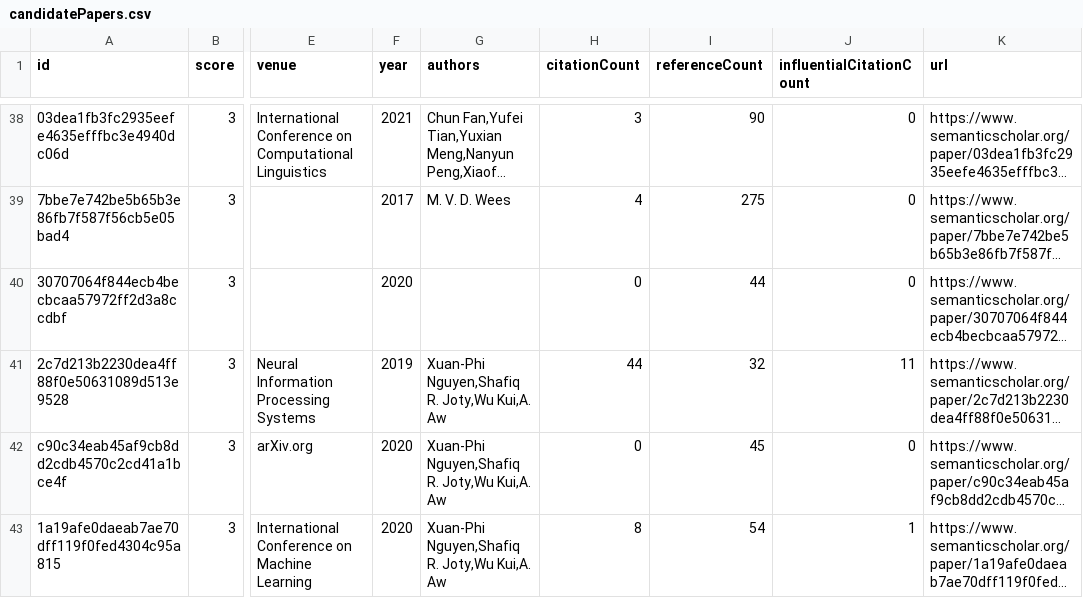
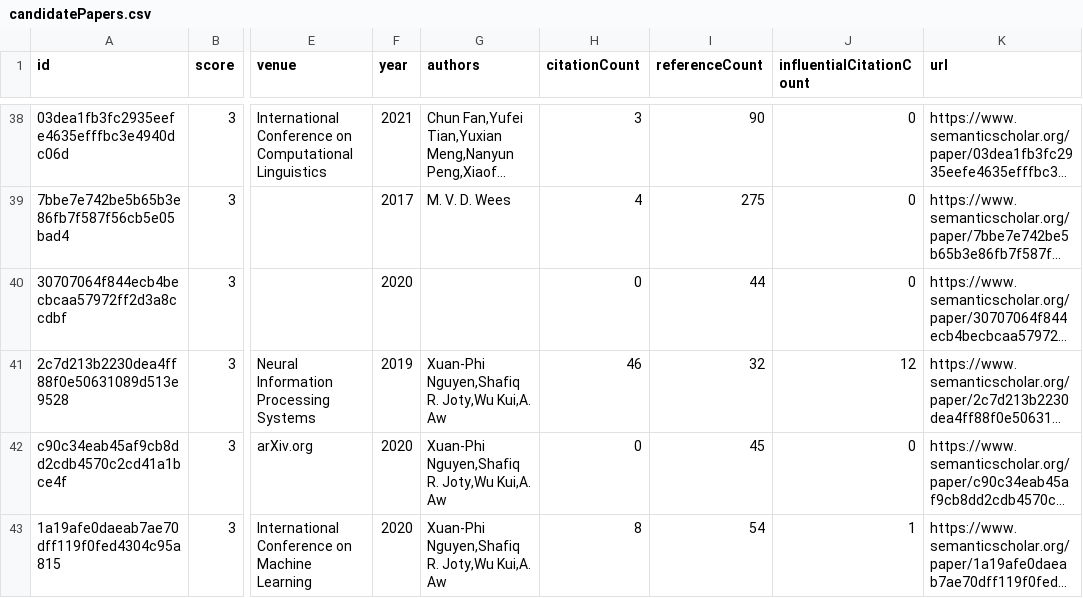
Before and after one commit to avi-jit/SIMOR, a CSV file: data/candidatePapers.csv, drawn as a sheet; only a part is shown, gaps mark what is left out; long unchanged cells end in …; the diff covers the shown part only; the diff names each change by its address in the sheet, - before the commit and + after, or states it on an @@ line.

```diff
--- a/data/candidatePapers.csv
+++ b/data/candidatePapers.csv
-H41 (citationCount): 44
+H41 (citationCount): 46
-J41 (influentialCitationCount): 11
+J41 (influentialCitationCount): 12
```
Also changed, not shown: 1 added row, 1 removed row and 31 edited cells elsewhere in this file, 2 other files.
